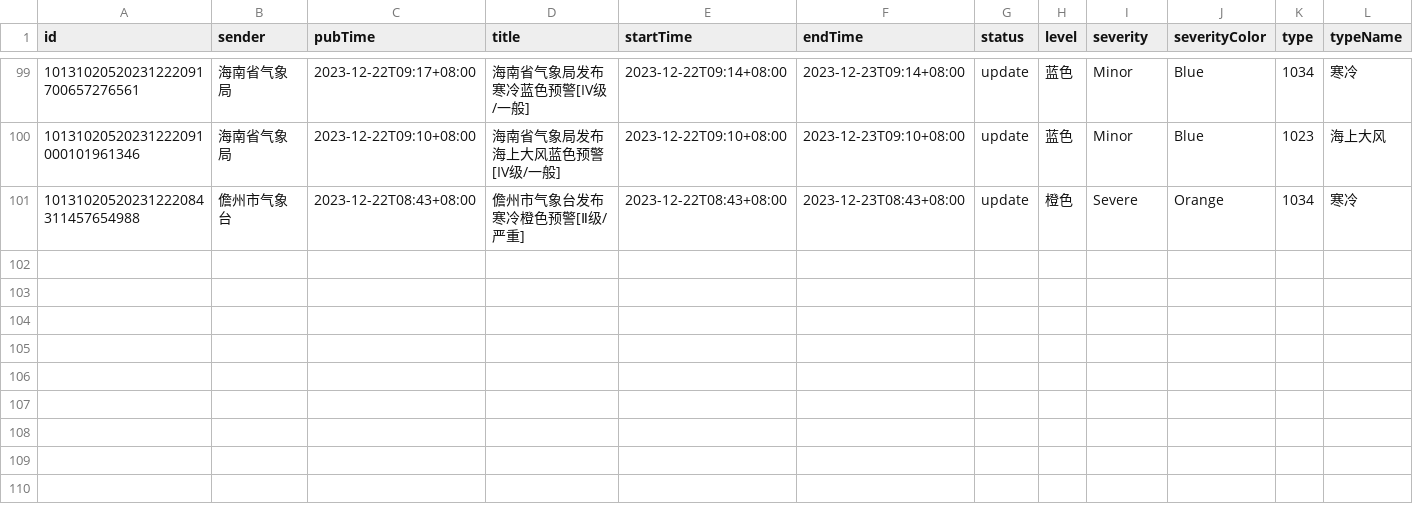
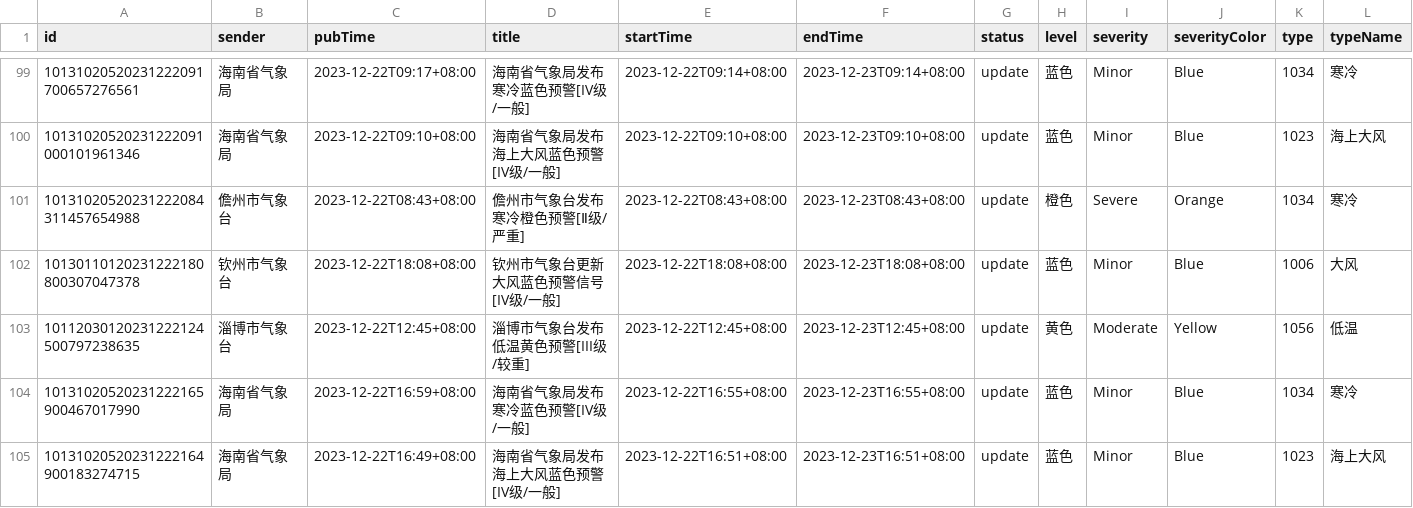
Before and after one commit to jinde98/weatherwarn, a CSV file: weather_report.csv, drawn as a sheet; only a part is shown, gaps mark what is left out; rows hold the shown columns only; the diff names each change by its address in the sheet, - before the commit and + after, or states it on an @@ line.

Commit message:
Update data

```diff
--- a/weather_report.csv
+++ b/weather_report.csv
+row 102: 10130110120231222180800307047378 | 钦州市气象台 | 2023-12-22T18:08+08:00 | 钦州市气象台更新大风蓝色预警信号[IV级/一般] | 2023-12-22T18:08+08:00 | 2023-12-23T18:08+08:00 | update | 蓝色 | Minor | Blue | 1006 | 大风
+row 103: 10112030120231222124500797238635 | 淄博市气象台 | 2023-12-22T12:45+08:00 | 淄博市气象台发布低温黄色预警[III级/较重] | 2023-12-22T12:45+08:00 | 2023-12-23T12:45+08:00 | update | 黄色 | Moderate | Yellow | 1056 | 低温
+row 104: 10131020520231222165900467017990 | 海南省气象局 | 2023-12-22T16:59+08:00 | 海南省气象局发布寒冷蓝色预警[IV级/一般] | 2023-12-22T16:55+08:00 | 2023-12-23T16:55+08:00 | update | 蓝色 | Minor | Blue | 1034 | 寒冷
+row 105: 10131020520231222164900183274715 | 海南省气象局 | 2023-12-22T16:49+08:00 | 海南省气象局发布海上大风蓝色预警[IV级/一般] | 2023-12-22T16:51+08:00 | 2023-12-23T16:51+08:00 | update | 蓝色 | Minor | Blue | 1023 | 海上大风
```
